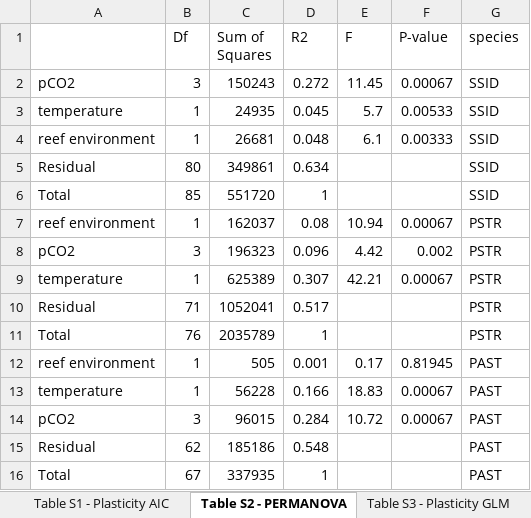
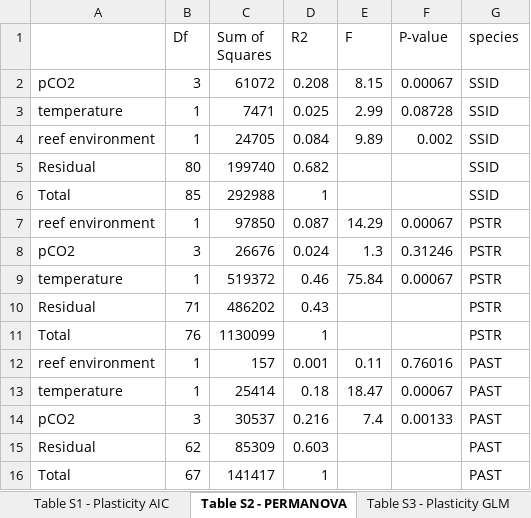
Before and after one commit to seabove7/Bove_CoralPhysiology, an Excel workbook: Data/Supplemental/Supplemental_Tables.xlsx, sheet Table S2 - PERMANOVA, drawn as a sheet; values as stored, in another font and other column widths than the file's, no borders; removed rows and columns are numbered as before the commit, all else as after; the diff names each change by its address in the sheet, - before the commit and + after, or states it on an @@ line.

```diff
--- a/Data/Supplemental/Supplemental_Tables.xlsx (sheet Table S2 - PERMANOVA)
+++ b/Data/Supplemental/Supplemental_Tables.xlsx (sheet Table S2 - PERMANOVA)
-C2 (Sum of Squares): 150243
+C2 (Sum of Squares): 61072
-D2 (R2): 0.272
+D2 (R2): 0.208
-E2 (F): 11.45
+E2 (F): 8.15
-row 3: temperature | 1 | 24935 | 0.045 | 5.7 | 0.00533 | SSID
-row 4: reef environment | 1 | 26681 | 0.048 | 6.1 | 0.00333 | SSID
+row 3: temperature | 1 | 7471 | 0.025 | 2.99 | 0.08728 | SSID
+row 4: reef environment | 1 | 24705 | 0.084 | 9.89 | 0.002 | SSID
-C5 (Sum of Squares): 349861
+C5 (Sum of Squares): 199740
-D5 (R2): 0.634
+D5 (R2): 0.682
-C6 (Sum of Squares): 551720
+C6 (Sum of Squares): 292988
-C7 (Sum of Squares): 162037
+C7 (Sum of Squares): 97850
-D7 (R2): 0.08
+D7 (R2): 0.087
-E7 (F): 10.94
+E7 (F): 14.29
-row 8: pCO2 | 3 | 196323 | 0.096 | 4.42 | 0.002 | PSTR
+row 8: pCO2 | 3 | 26676 | 0.024 | 1.3 | 0.31246 | PSTR
-C9 (Sum of Squares): 625389
+C9 (Sum of Squares): 519372
-D9 (R2): 0.307
+D9 (R2): 0.46
-E9 (F): 42.21
+E9 (F): 75.84
-C10 (Sum of Squares): 1052041
+C10 (Sum of Squares): 486202
-D10 (R2): 0.517
+D10 (R2): 0.43
-C11 (Sum of Squares): 2035789
+C11 (Sum of Squares): 1130099
-C12 (Sum of Squares): 505
+C12 (Sum of Squares): 157
-E12 (F): 0.17
+E12 (F): 0.11
-F12 (P-value): 0.81945
+F12 (P-value): 0.76016
-C13 (Sum of Squares): 56228
+C13 (Sum of Squares): 25414
-D13 (R2): 0.166
+D13 (R2): 0.18
-E13 (F): 18.83
+E13 (F): 18.47
-row 14: pCO2 | 3 | 96015 | 0.284 | 10.72 | 0.00067 | PAST
+row 14: pCO2 | 3 | 30537 | 0.216 | 7.4 | 0.00133 | PAST
-C15 (Sum of Squares): 185186
+C15 (Sum of Squares): 85309
-D15 (R2): 0.548
+D15 (R2): 0.603
-C16 (Sum of Squares): 337935
+C16 (Sum of Squares): 141417
```
Also changed, not shown: sheet Table S6 - HostVsymb PERMANOVA, sheet Table S1 - Plasticity AIC, sheet Table S5 - Species PERMANOVA, sheet Table S3 - Plasticity GLM, 28 other files.
